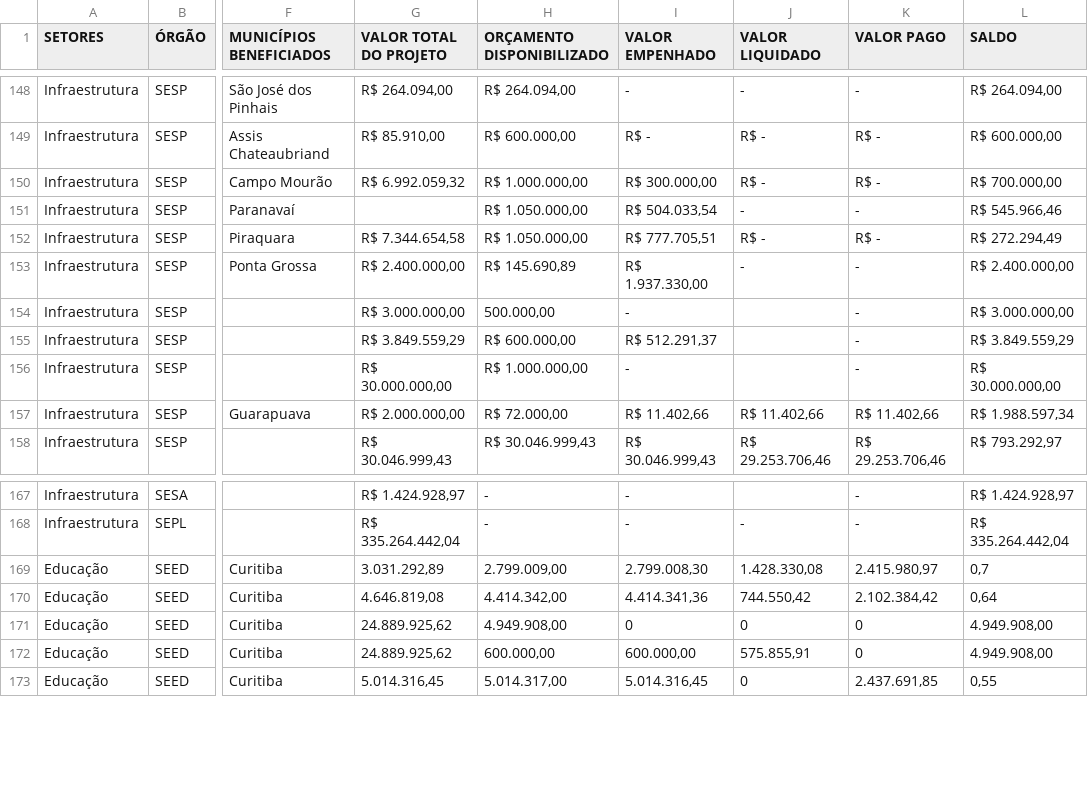
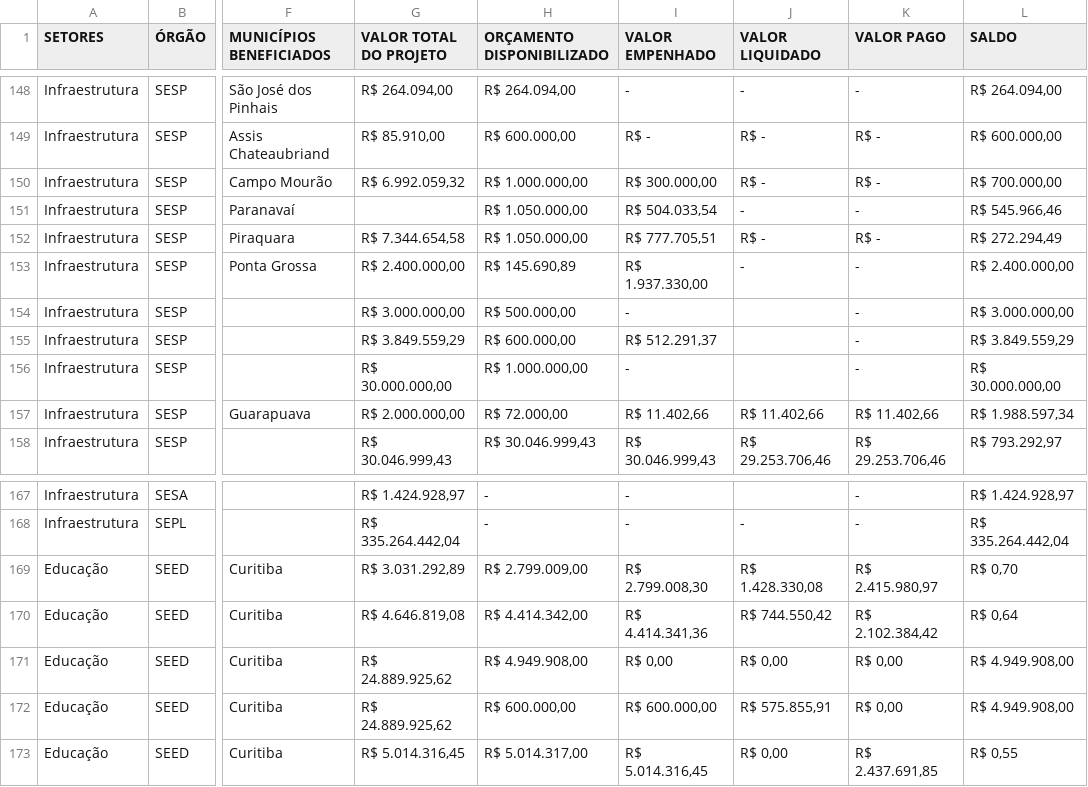
Before and after one commit to viniciusfredrich/dashCopel, a CSV file: data/dia12082025.csv, drawn as a sheet; only a part is shown, gaps mark what is left out; the diff covers the shown part only; the diff names each change by its address in the sheet, - before the commit and + after, or states it on an @@ line.

```diff
--- a/data/dia12082025.csv
+++ b/data/dia12082025.csv
-H154 (ORÇAMENTO DISPONIBILIZADO): 500.000,00
+H154 (ORÇAMENTO DISPONIBILIZADO): R$ 500.000,00
-G169 (VALOR TOTAL DO PROJETO): 3.031.292,89
+G169 (VALOR TOTAL DO PROJETO): R$ 3.031.292,89
-H169 (ORÇAMENTO DISPONIBILIZADO): 2.799.009,00
+H169 (ORÇAMENTO DISPONIBILIZADO): R$ 2.799.009,00
-I169 (VALOR EMPENHADO): 2.799.008,30
+I169 (VALOR EMPENHADO): R$ 2.799.008,30
-J169 (VALOR LIQUIDADO): 1.428.330,08
+J169 (VALOR LIQUIDADO): R$ 1.428.330,08
-K169 (VALOR PAGO): 2.415.980,97
+K169 (VALOR PAGO): R$ 2.415.980,97
-L169 (SALDO): 0,7
+L169 (SALDO): R$ 0,70
-G170 (VALOR TOTAL DO PROJETO): 4.646.819,08
+G170 (VALOR TOTAL DO PROJETO): R$ 4.646.819,08
-H170 (ORÇAMENTO DISPONIBILIZADO): 4.414.342,00
+H170 (ORÇAMENTO DISPONIBILIZADO): R$ 4.414.342,00
-I170 (VALOR EMPENHADO): 4.414.341,36
+I170 (VALOR EMPENHADO): R$ 4.414.341,36
-J170 (VALOR LIQUIDADO): 744.550,42
+J170 (VALOR LIQUIDADO): R$ 744.550,42
-K170 (VALOR PAGO): 2.102.384,42
+K170 (VALOR PAGO): R$ 2.102.384,42
-L170 (SALDO): 0,64
+L170 (SALDO): R$ 0,64
-G171:G172 (VALOR TOTAL DO PROJETO): 24.889.925,62
+G171:G172 (VALOR TOTAL DO PROJETO): R$ 24.889.925,62
-H171 (ORÇAMENTO DISPONIBILIZADO): 4.949.908,00
+H171 (ORÇAMENTO DISPONIBILIZADO): R$ 4.949.908,00
-I171 (VALOR EMPENHADO): 0
+I171 (VALOR EMPENHADO): R$ 0,00
-J171 (VALOR LIQUIDADO): 0
+J171 (VALOR LIQUIDADO): R$ 0,00
-K171:K172 (VALOR PAGO): 0
+K171:K172 (VALOR PAGO): R$ 0,00
-L171:L172 (SALDO): 4.949.908,00
+L171:L172 (SALDO): R$ 4.949.908,00
-H172 (ORÇAMENTO DISPONIBILIZADO): 600.000,00
+H172 (ORÇAMENTO DISPONIBILIZADO): R$ 600.000,00
-I172 (VALOR EMPENHADO): 600.000,00
+I172 (VALOR EMPENHADO): R$ 600.000,00
-J172 (VALOR LIQUIDADO): 575.855,91
+J172 (VALOR LIQUIDADO): R$ 575.855,91
-G173 (VALOR TOTAL DO PROJETO): 5.014.316,45
+G173 (VALOR TOTAL DO PROJETO): R$ 5.014.316,45
-H173 (ORÇAMENTO DISPONIBILIZADO): 5.014.317,00
+H173 (ORÇAMENTO DISPONIBILIZADO): R$ 5.014.317,00
-I173 (VALOR EMPENHADO): 5.014.316,45
+I173 (VALOR EMPENHADO): R$ 5.014.316,45
-J173 (VALOR LIQUIDADO): 0
+J173 (VALOR LIQUIDADO): R$ 0,00
-K173 (VALOR PAGO): 2.437.691,85
+K173 (VALOR PAGO): R$ 2.437.691,85
-L173 (SALDO): 0,55
+L173 (SALDO): R$ 0,55
```
Also changed, not shown: 66 edited cells elsewhere in this file, 4 other files.
